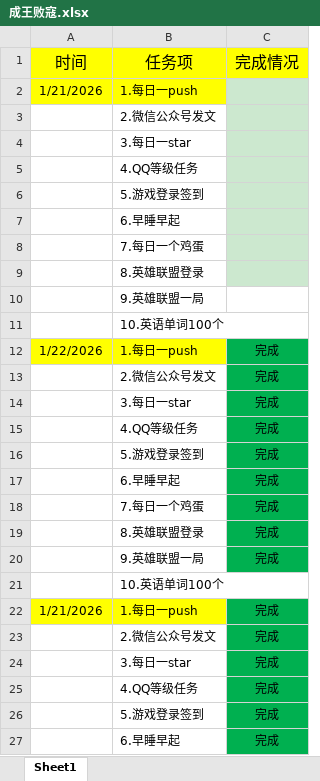
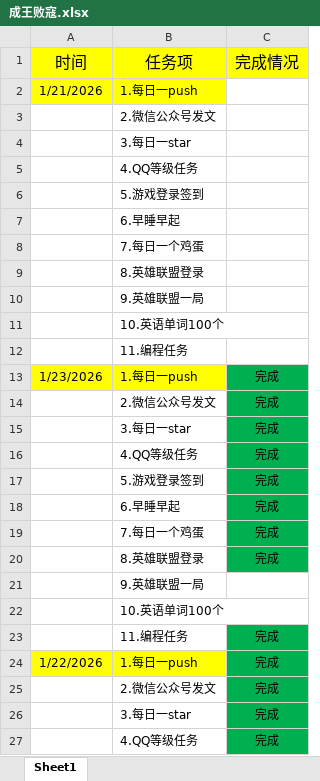
Before and after one commit to ambitiouschild/WinnerTakeAll, an Excel workbook: 成王败寇.xlsx, sheet Sheet1, drawn as a sheet; only a part is shown; the shorter side is filled out with more unchanged rows; values as stored, in another font and other column widths than the file's, no borders; the diff names each change by its address in the sheet, - before the commit and + after, or states it on an @@ line.

Commit message:
【成王败寇】每日任务2026/1/23【0.5】

```diff
--- a/成王败寇.xlsx (sheet Sheet1)
+++ b/成王败寇.xlsx (sheet Sheet1)
-C2:C9 fill: #CCE8CF
+C2:C9 fill: none
+row 12:  | 11.编程任务
+row 13: 1/23/2026 | 1.每日一push | 完成
+row 14:  | 2.微信公众号发文 | 完成
+row 15:  | 3.每日一star | 完成
+row 16:  | 4.QQ等级任务 | 完成
+row 17:  | 5.游戏登录签到 | 完成
+row 18:  | 6.早睡早起 | 完成
+row 19:  | 7.每日一个鸡蛋 | 完成
+row 20:  | 8.英雄联盟登录 | 完成
+row 21:  | 9.英雄联盟一局
+row 22:  | 10.英语单词100个
+row 23:  | 11.编程任务 | 完成
```
